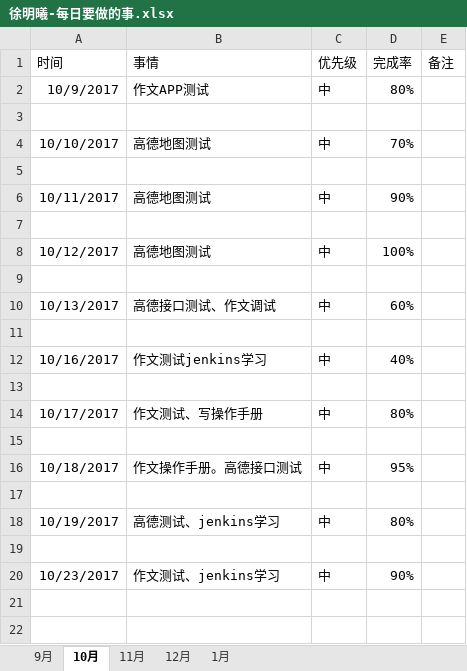
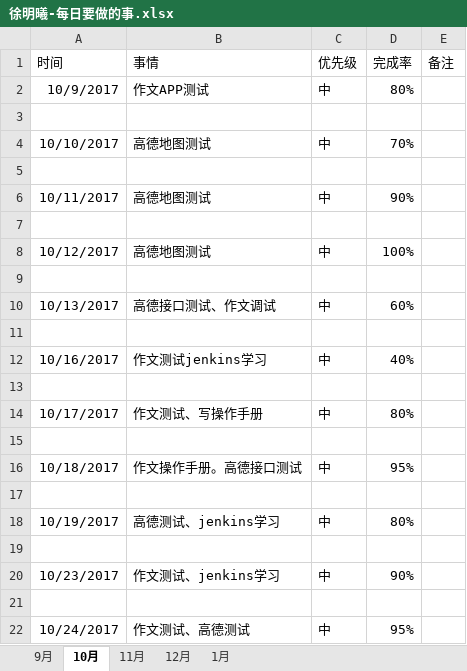
Before and after one commit to bird-start/eshop-doc, an Excel workbook: 交流管理/项目日报/徐明曦-每日要做的事.xlsx, sheet 10月, drawn as a sheet; values as stored, in another font and other column widths than the file's, no borders; the diff names each change by its address in the sheet, - before the commit and + after, or states it on an @@ line.

Commit message:
11111

```diff
--- a/交流管理/项目日报/徐明曦-每日要做的事.xlsx (sheet 10月)
+++ b/交流管理/项目日报/徐明曦-每日要做的事.xlsx (sheet 10月)
+row 21: (empty)
+row 22: 10/24/2017 | 作文测试、高德测试 | 中 | 95%
```
